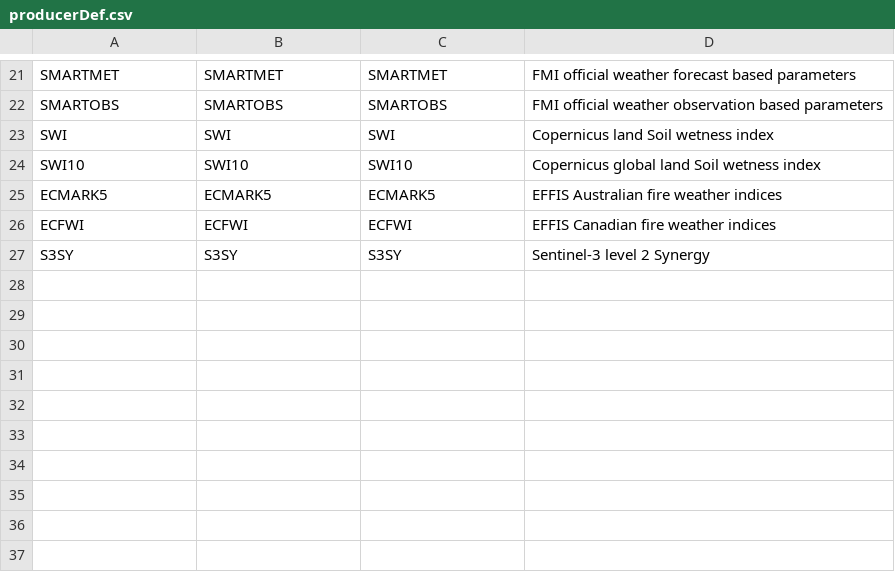
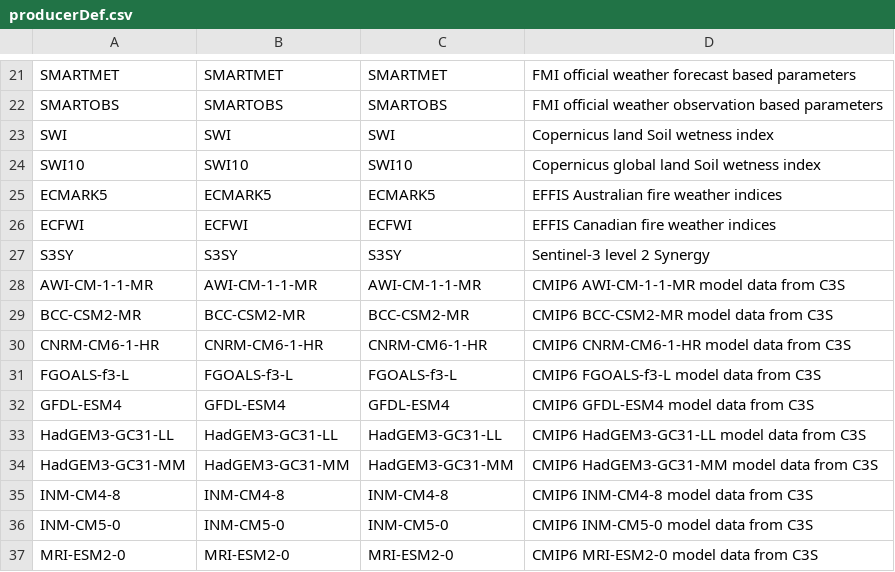
Before and after one commit to fmidev/harvesterseasons-smartmet, a CSV file: smartmet-server/config/libraries/tools-grid/producerDef.csv, drawn as a sheet; only a part is shown, gaps mark what is left out.

```diff
--- a/smartmet-server/config/libraries/tools-grid/producerDef.csv
+++ b/smartmet-server/config/libraries/tools-grid/producerDef.csv
@@ -27 +27,11 @@ ECFWI;ECFWI;ECFWI;EFFIS Canadian fire weather indices
 S3SY;S3SY;S3SY;Sentinel-3 level 2 Synergy
+AWI-CM-1-1-MR;AWI-CM-1-1-MR;AWI-CM-1-1-MR;CMIP6 AWI-CM-1-1-MR model data from C3S
+BCC-CSM2-MR;BCC-CSM2-MR;BCC-CSM2-MR;CMIP6 BCC-CSM2-MR model data from C3S
+CNRM-CM6-1-HR;CNRM-CM6-1-HR;CNRM-CM6-1-HR;CMIP6 CNRM-CM6-1-HR model data from C3S
+FGOALS-f3-L;FGOALS-f3-L;FGOALS-f3-L;CMIP6 FGOALS-f3-L model data from C3S
+GFDL-ESM4;GFDL-ESM4;GFDL-ESM4;CMIP6 GFDL-ESM4 model data from C3S
+HadGEM3-GC31-LL;HadGEM3-GC31-LL;HadGEM3-GC31-LL;CMIP6 HadGEM3-GC31-LL model data from C3S
+HadGEM3-GC31-MM;HadGEM3-GC31-MM;HadGEM3-GC31-MM;CMIP6 HadGEM3-GC31-MM model data from C3S
+INM-CM4-8;INM-CM4-8;INM-CM4-8;CMIP6 INM-CM4-8 model data from C3S
+INM-CM5-0;INM-CM5-0;INM-CM5-0;CMIP6 INM-CM5-0 model data from C3S
+MRI-ESM2-0;MRI-ESM2-0;MRI-ESM2-0;CMIP6 MRI-ESM2-0 model data from C3S
```
Also changed, not shown: smartmet-server/config/engines/grid-engine/mapping_fmi.csv, smartmet-server/config/engines/grid-engine/mapping_fmi_auto.csv, 11 other files.
